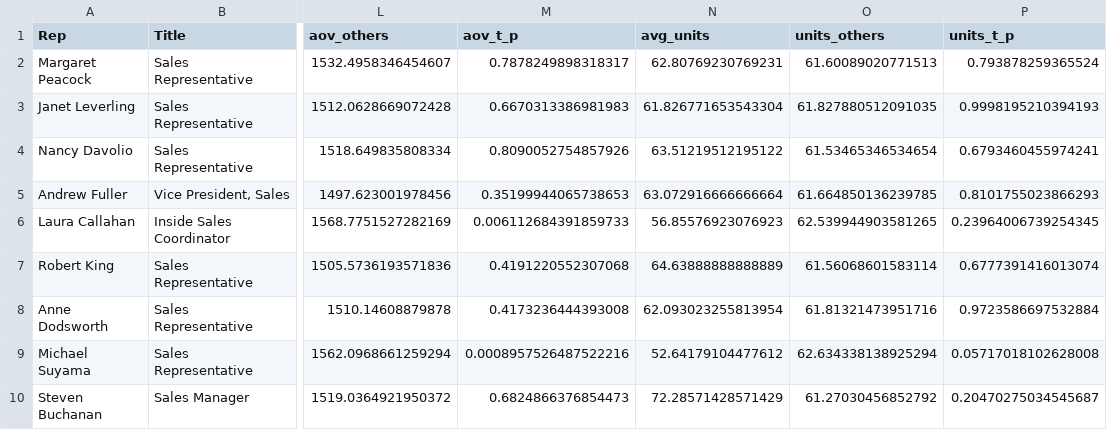
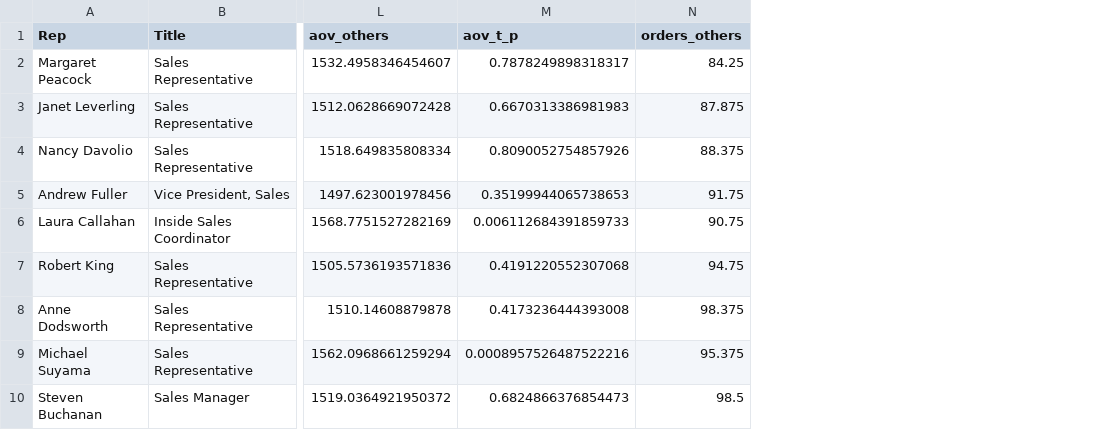
Before and after one commit to as-159/15.561-hw3, a CSV file: outputs/q2_reps.csv, drawn as a sheet; only a part is shown, gaps mark what is left out; removed rows and columns are numbered as before the commit, all else as after; the diff names each change by its address in the sheet, - before the commit and + after, or states it on an @@ line.

Commit message:
Update rep table

```diff
--- a/outputs/q2_reps.csv
+++ b/outputs/q2_reps.csv
-column N (avg_units), rows 2-10: 62.80769230769231 | 61.826771653543304 | 63.51219512195122 | 63.072916666666664 | 56.85576923076923 | 64.63888888888889 | 62.093023255813954 | 52.64179104477612 | 72.28571428571429
-column O (units_others), rows 2-10: 61.60089020771513 | 61.827880512091035 | 61.53465346534654 | 61.664850136239785 | 62.539944903581265 | 61.56068601583114 | 61.81321473951716 | 62.634338138925294 | 61.27030456852792
-column P (units_t_p), rows 2-10: 0.793878259365524 | 0.9998195210394193 | 0.6793460455974241 | 0.8101755023866293 | 0.23964006739254345 | 0.6777391416013074 | 0.9723586697532884 | 0.05717018102628008 | 0.20470275034545687
+column N (orders_others), rows 2-10: 84.25 | 87.875 | 88.375 | 91.75 | 90.75 | 94.75 | 98.375 | 95.375 | 98.5
```
